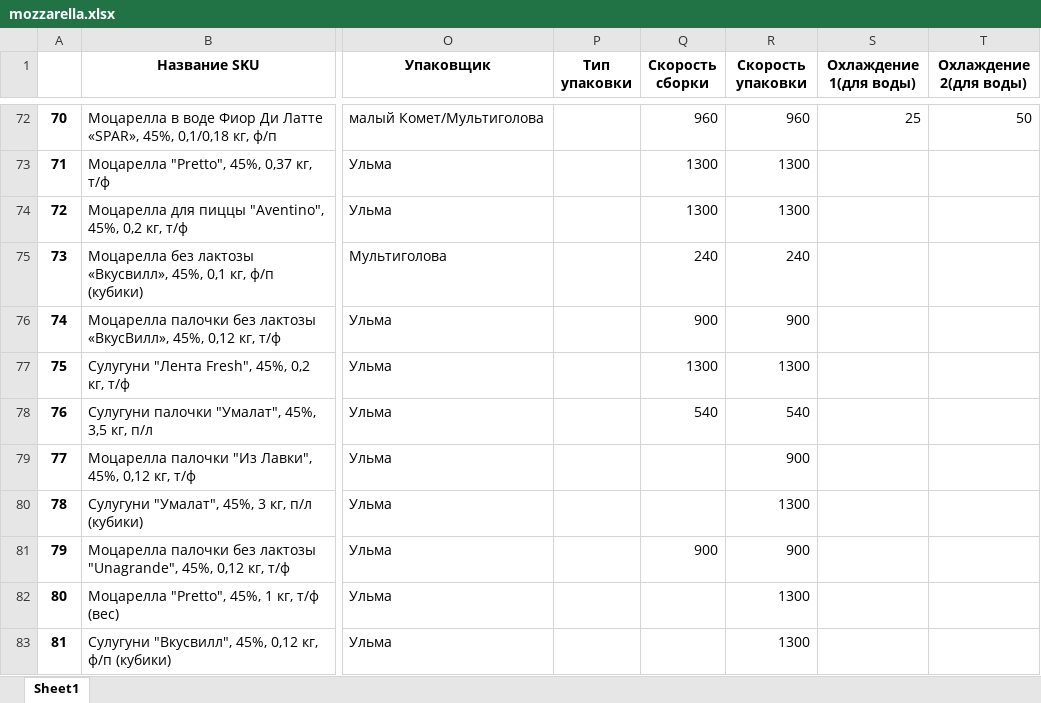
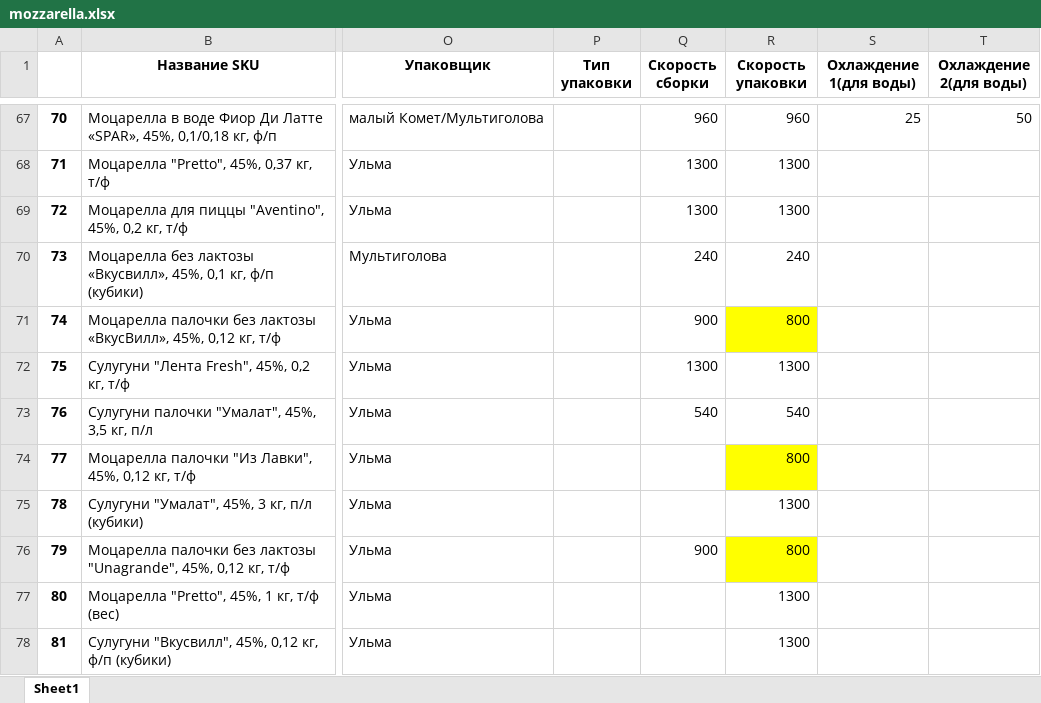
Before and after one commit to nkrokhmal/umalat, an Excel workbook: app/data/static/params/mozzarella.xlsx, sheet Sheet1, drawn as a sheet; only a part is shown, gaps mark what is left out; values as stored, in another font and other column widths than the file's, no borders; charts and pictures not drawn; addresses are those after the commit; the diff covers the shown part only; the diff names each change by its address in the sheet, - before the commit and + after, or states it on an @@ line.

```diff
--- a/app/data/static/params/mozzarella.xlsx (sheet Sheet1)
+++ b/app/data/static/params/mozzarella.xlsx (sheet Sheet1)
-R71 (Скорость упаковки): 900
+R71 (Скорость упаковки): 800
-R71 fill: none
+R71 fill: #FFFF00
-R74 (Скорость упаковки): 900
+R74 (Скорость упаковки): 800
-R74 fill: none
+R74 fill: #FFFF00
-R76 (Скорость упаковки): 900
+R76 (Скорость упаковки): 800
-R76 fill: none
+R76 fill: #FFFF00
```
Also changed, not shown: 5 removed rows, 10 edited cells and cell formats elsewhere in this sheet, charts or pictures, 3 other files.
